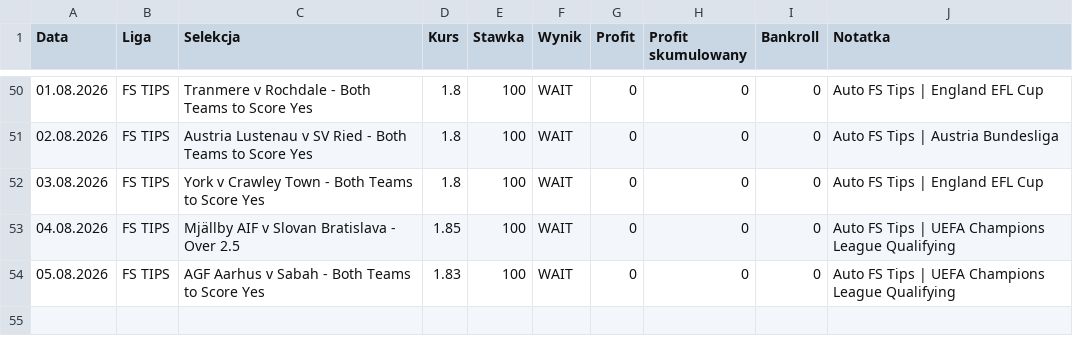
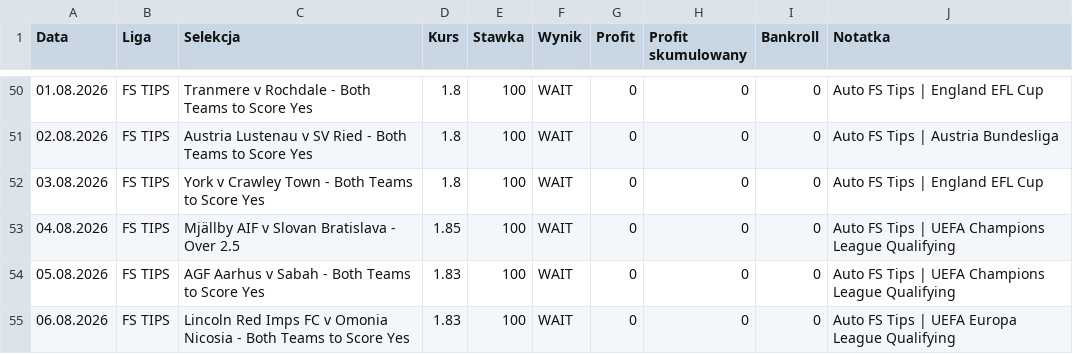
Before and after one commit to Octagon93/Bet_Tracker, a CSV file: bets_data.csv, drawn as a sheet; only a part is shown, gaps mark what is left out.

```diff
--- a/bets_data.csv
+++ b/bets_data.csv
@@ -54 +54,2 @@ Data,Liga,Selekcja,Kurs,Stawka,Wynik,Profit,Profit skumulowany,Bankroll,Notatka
 05.08.2026,FS TIPS,AGF Aarhus v Sabah - Both Teams to Score Yes,1.83,100,WAIT,0,0,0,Auto FS Tips | UEFA Champions League Qualifying
+06.08.2026,FS TIPS,Lincoln Red Imps FC v Omonia Nicosia - Both Teams to Score Yes,1.83,100,WAIT,0,0,0,Auto FS Tips | UEFA Europa League Qualifying
```
